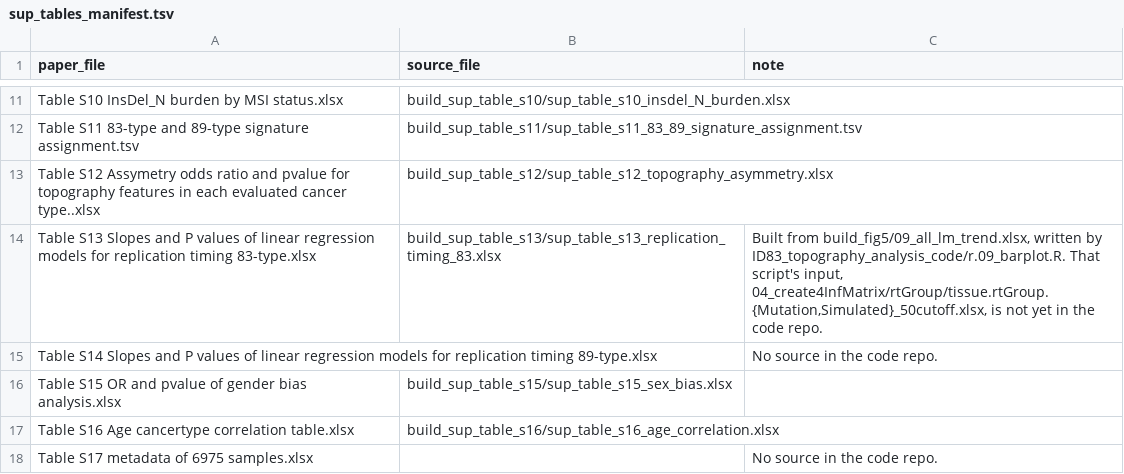
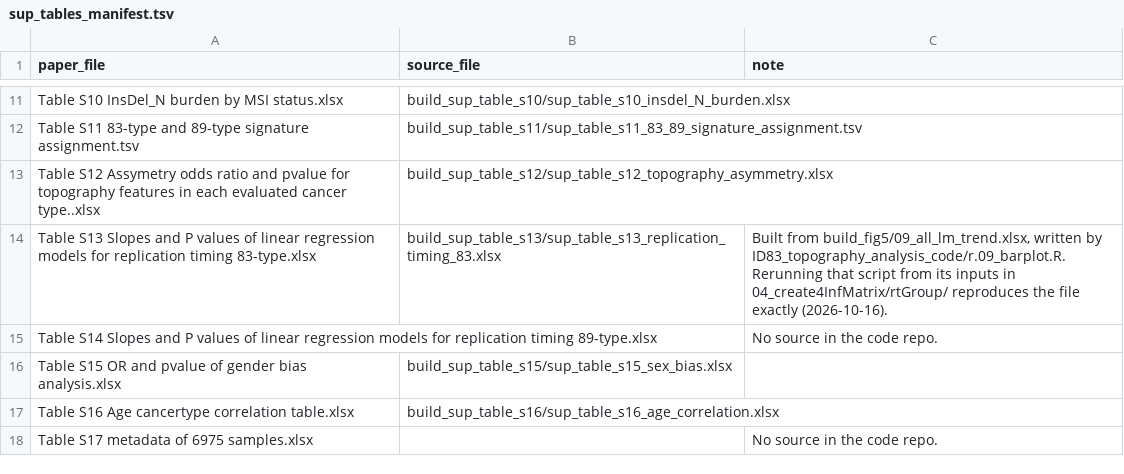
Before and after one commit to liumoLM/Liu2024, a TSV file: sup_tables_manifest.tsv, drawn as a sheet; only a part is shown, gaps mark what is left out.

```diff
--- a/sup_tables_manifest.tsv
+++ b/sup_tables_manifest.tsv
@@ -13,3 +13,3 @@ Table S11 83-type and 89-type signature assignment.tsv	build_sup_table_s11/sup_t
 Table S12 Assymetry odds ratio and pvalue for topography features in each evaluated cancer type..xlsx	build_sup_table_s12/sup_table_s12_topography_asymmetry.xlsx	
-Table S13 Slopes and P values of linear regression models for replication timing 83-type.xlsx	build_sup_table_s13/sup_table_s13_replication_timing_83.xlsx	Built from build_fig5/09_all_lm_trend.xlsx, written by ID83_topography_analysis_code/r.09_barplot.R. That script's input, 04_create4InfMatrix/rtGroup/tissue.rtGroup.{Mutation,Simulated}_50cutoff.xlsx, is not yet in the code repo.
+Table S13 Slopes and P values of linear regression models for replication timing 83-type.xlsx	build_sup_table_s13/sup_table_s13_replication_timing_83.xlsx	Built from build_fig5/09_all_lm_trend.xlsx, written by ID83_topography_analysis_code/r.09_barplot.R. Rerunning that script from its inputs in 04_create4InfMatrix/rtGroup/ reproduces the file exactly (2026-10-16).
 Table S14 Slopes and P values of linear regression models for replication timing 89-type.xlsx		No source in the code repo.
```
Also changed, not shown: 3 other files.
